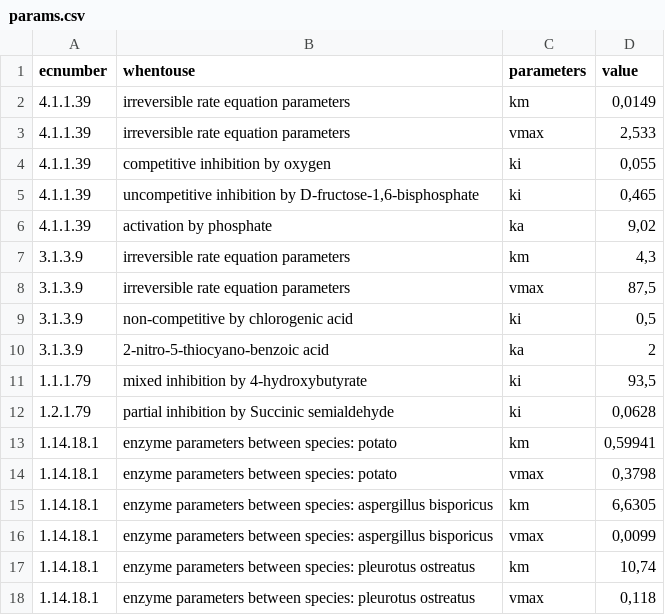
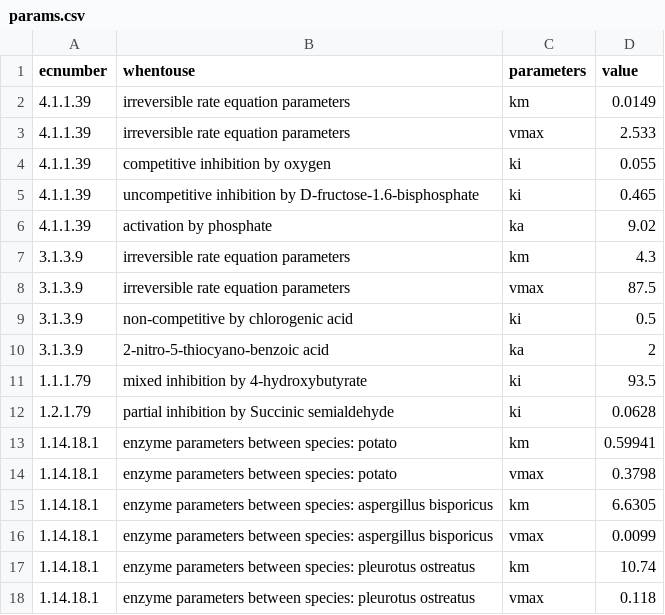
Before and after one commit to silvertaqman/enzymeR, a CSV file: data-raw/params.csv, drawn as a sheet; the diff names each change by its address in the sheet, - before the commit and + after, or states it on an @@ line.

Commit message:
data loaded is usable fit_params now works, errors while testing should be applied and corrected simulate_kinetics now is aboarded

```diff
--- a/data-raw/params.csv
+++ b/data-raw/params.csv
-D2 (value): 0,0149
+D2 (value): 0.0149
-D3 (value): 2,533
+D3 (value): 2.533
-D4 (value): 0,055
+D4 (value): 0.055
-B5 (whentouse): …inhibition by D-fructose-1,6-bisphosphate
+B5 (whentouse): …inhibition by D-fructose-1.6-bisphosphate
-D5 (value): 0,465
+D5 (value): 0.465
-D6 (value): 9,02
+D6 (value): 9.02
-D7 (value): 4,3
+D7 (value): 4.3
-D8 (value): 87,5
+D8 (value): 87.5
-D9 (value): 0,5
+D9 (value): 0.5
-D11 (value): 93,5
+D11 (value): 93.5
-D12 (value): 0,0628
+D12 (value): 0.0628
-D13 (value): 0,59941
+D13 (value): 0.59941
-D14 (value): 0,3798
+D14 (value): 0.3798
-D15 (value): 6,6305
+D15 (value): 6.6305
-D16 (value): 0,0099
+D16 (value): 0.0099
-D17 (value): 10,74
+D17 (value): 10.74
-D18 (value): 0,118
+D18 (value): 0.118
```
Also changed, not shown: data-raw/kinetics.csv, 6 other files.
